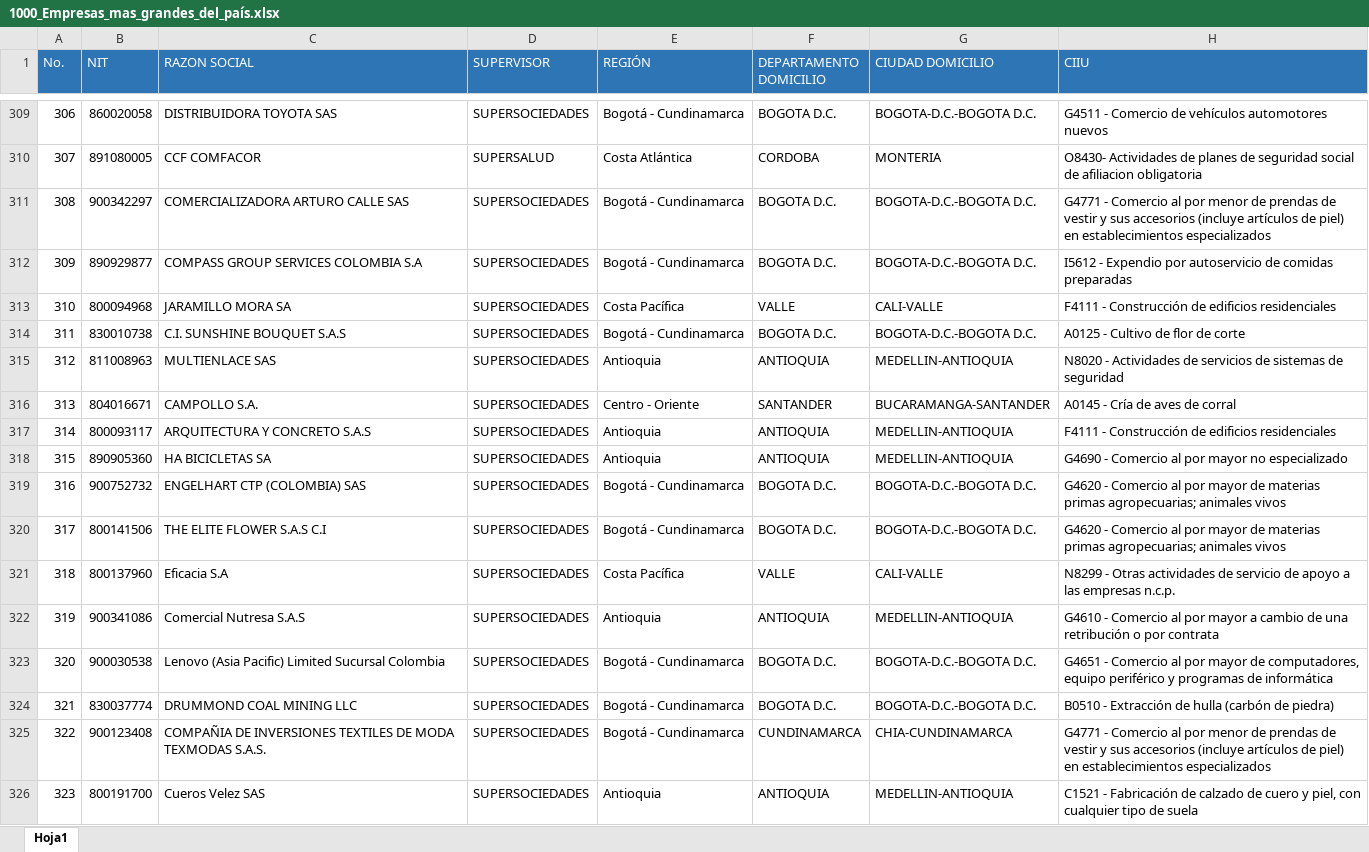
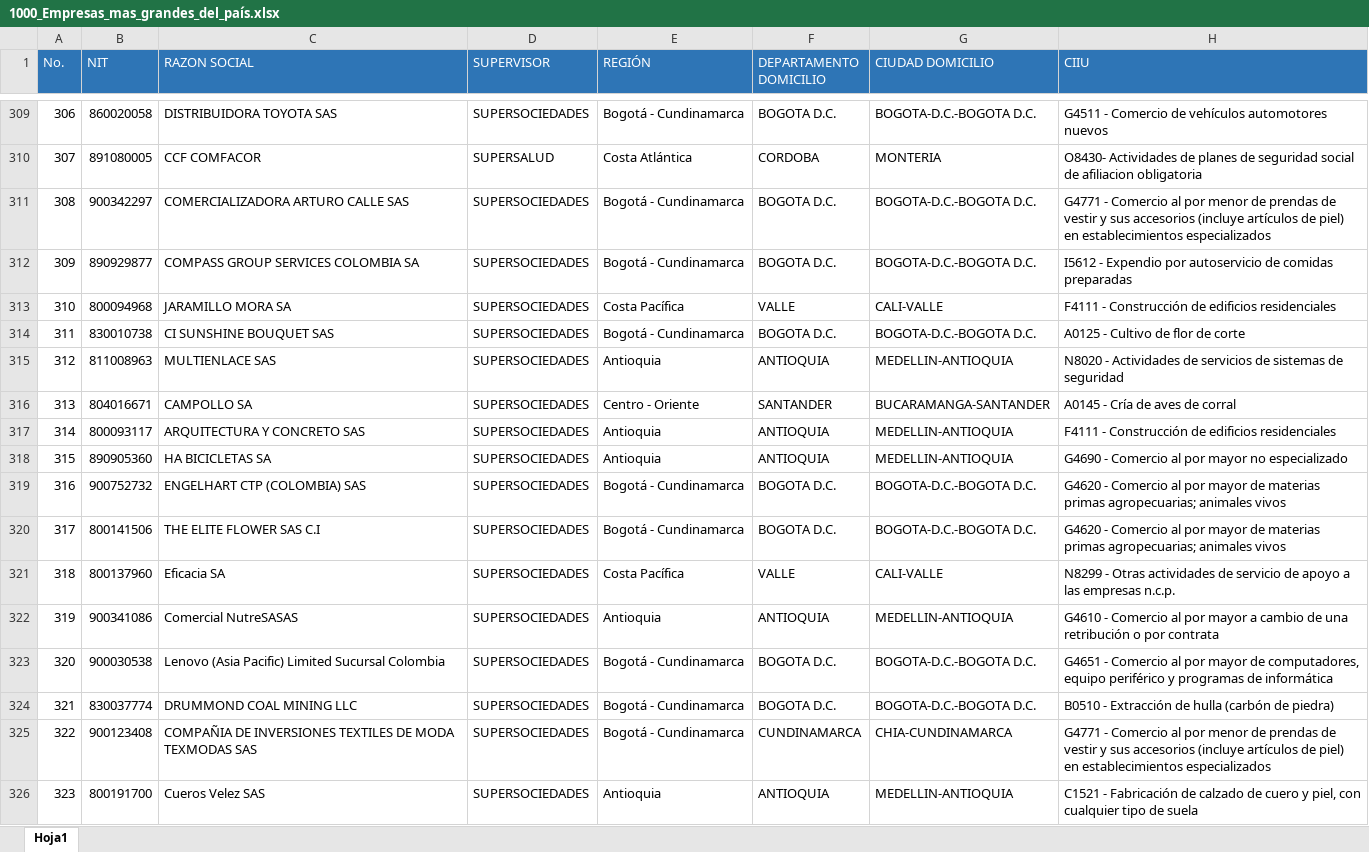
Before and after one commit to CamarxCam/ProyectoEstad, an Excel workbook: 1000_Empresas_mas_grandes_del_país.xlsx, sheet Hoja1, drawn as a sheet; only a part is shown, gaps mark what is left out; values as stored, in another font and other column widths than the file's, no borders; the diff covers the shown part only; the diff names each change by its address in the sheet, - before the commit and + after, or states it on an @@ line.

```diff
--- a/1000_Empresas_mas_grandes_del_país.xlsx (sheet Hoja1)
+++ b/1000_Empresas_mas_grandes_del_país.xlsx (sheet Hoja1)
-C312 (RAZON SOCIAL): COMPASS GROUP SERVICES COLOMBIA S.A
+C312 (RAZON SOCIAL): COMPASS GROUP SERVICES COLOMBIA SA
-C314 (RAZON SOCIAL): C.I. SUNSHINE BOUQUET S.A.S
+C314 (RAZON SOCIAL): CI SUNSHINE BOUQUET SAS
-C316 (RAZON SOCIAL): CAMPOLLO S.A.
+C316 (RAZON SOCIAL): CAMPOLLO SA
-C317 (RAZON SOCIAL): ARQUITECTURA Y CONCRETO S.A.S
+C317 (RAZON SOCIAL): ARQUITECTURA Y CONCRETO SAS
-C320 (RAZON SOCIAL): THE ELITE FLOWER S.A.S C.I
+C320 (RAZON SOCIAL): THE ELITE FLOWER SAS C.I
-C321 (RAZON SOCIAL): Eficacia S.A
+C321 (RAZON SOCIAL): Eficacia SA
-C322 (RAZON SOCIAL): Comercial Nutresa S.A.S
+C322 (RAZON SOCIAL): Comercial NutreSASAS
-C325 (RAZON SOCIAL): …MODA TEXMODAS S.A.S.
+C325 (RAZON SOCIAL): …MODA TEXMODAS SAS
```
Also changed, not shown: 512 edited cells elsewhere in this sheet.
